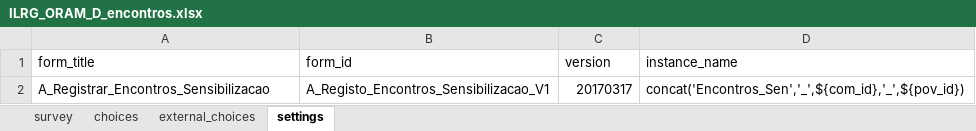
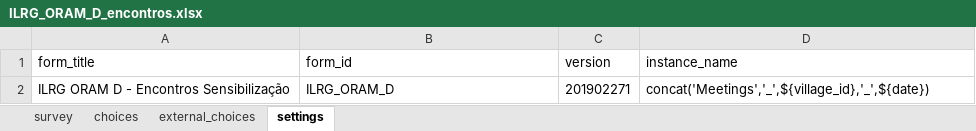
Before and after one commit to TerraFirmaMozambique/ILRG_ORAM_odk_forms, an Excel workbook: ILRG_ORAM_D_encontros/ILRG_ORAM_D_encontros-media/ILRG_ORAM_D_encontros.xlsx, sheet settings, drawn as a sheet; values as stored, in another font and other column widths than the file's, no borders; removed rows and columns are numbered as before the commit, all else as after; the diff names each change by its address in the sheet, - before the commit and + after, or states it on an @@ line.

```diff
--- a/ILRG_ORAM_D_encontros/ILRG_ORAM_D_encontros-media/ILRG_ORAM_D_encontros.xlsx (sheet settings)
+++ b/ILRG_ORAM_D_encontros/ILRG_ORAM_D_encontros-media/ILRG_ORAM_D_encontros.xlsx (sheet settings)
-row 2: A_Registrar_Encontros_Sensibilizacao | A_Registo_Encontros_Sensibilizacao_V1 | 20170317 | concat('Encontros_Sen','_',${com_id},'_',${pov_id})
+row 2: ILRG ORAM D - Encontros Sensibilização | ILRG_ORAM_D | 201902271 | concat('Meetings','_',${village_id},'_',${date})
```
Also changed, not shown: sheet external_choices, sheet survey, sheet choices, ILRG_ORAM_C_limites/ILRG_ORAM_C_limites-media/ILRG_ORAM_C_limites.xlsx.
